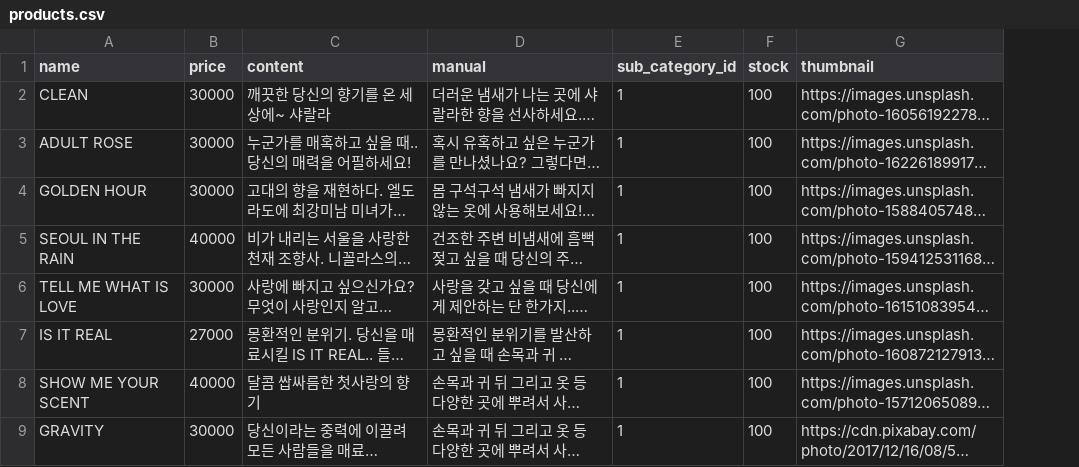
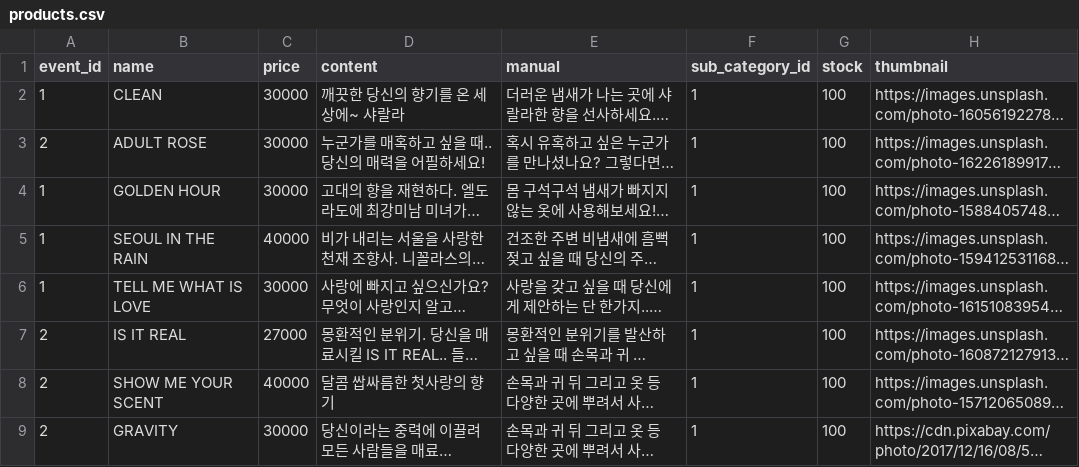
Before and after one commit to wecode-bootcamp-korea/38-1st-WESH-Korea-backend, a CSV file: datacsv/products.csv, drawn as a sheet; only a part is shown; long unchanged cells end in …; the diff names each change by its address in the sheet, - before the commit and + after, or states it on an @@ line.

```diff
--- a/datacsv/products.csv
+++ b/datacsv/products.csv
+column A (event_id), rows 2-9: 1 | 2 | 1 | 1 | 1 | 2 | 2 | 2
```
Also changed, not shown: datacsv/reviews.csv, 3 other files.
